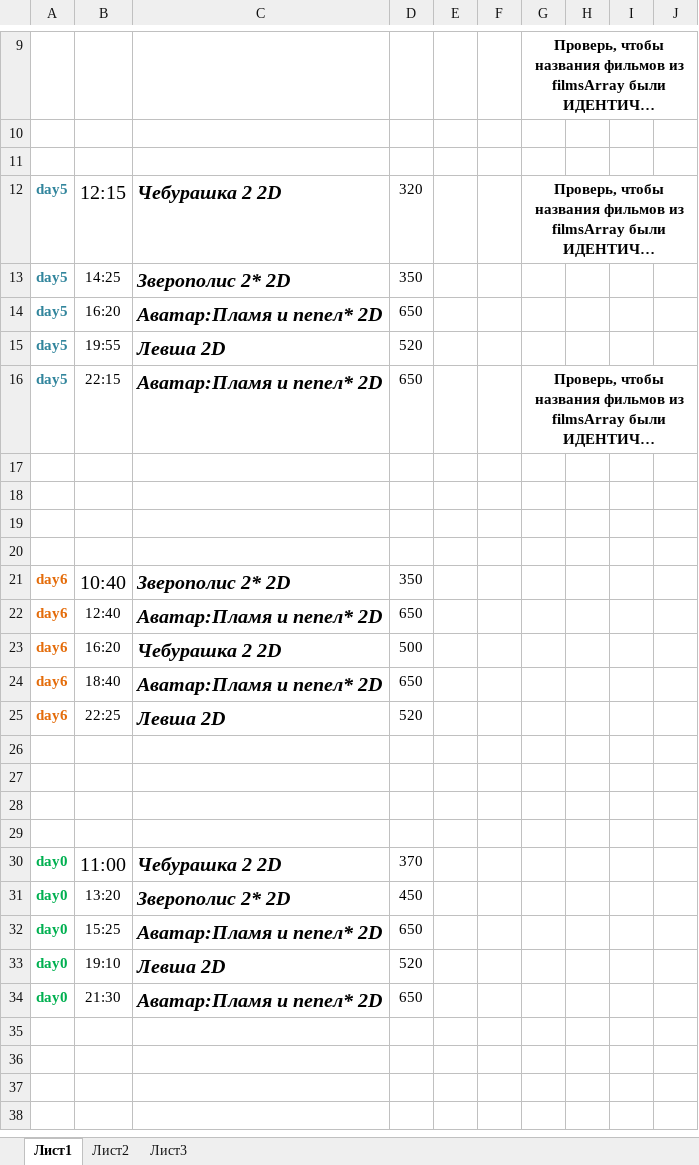
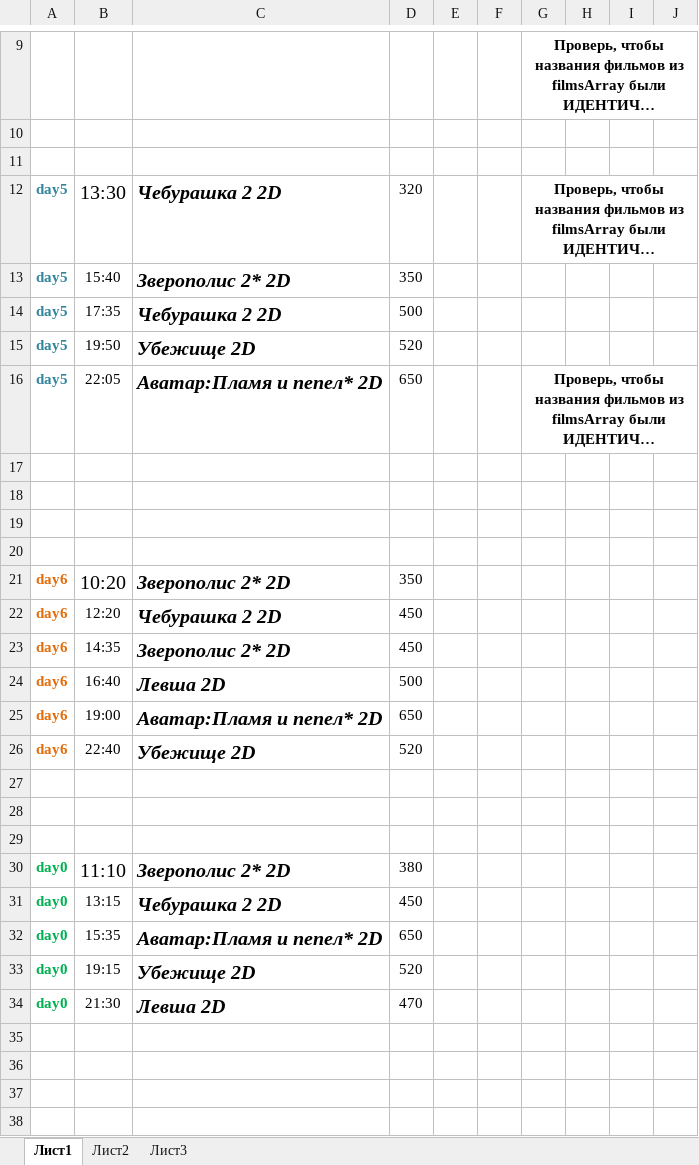
Before and after one commit to eg-bond/ReactSovremennic, an Excel workbook: ExternalScripts/Excel/macros.xlsm, sheet Лист1, drawn as a sheet; only a part is shown, gaps mark what is left out; long unchanged cells end in …; values as stored, in another font and other column widths than the file's, no borders; charts and pictures not drawn; removed rows and columns are numbered as before the commit, all else as after; the diff covers the shown part only; the diff names each change by its address in the sheet, - before the commit and + after, or states it on an @@ line.

```diff
--- a/ExternalScripts/Excel/macros.xlsm (sheet Лист1)
+++ b/ExternalScripts/Excel/macros.xlsm (sheet Лист1)
-B12: 12:15
+B12: 13:30
-B13: 14:25
+B13: 15:40
-B14: 16:20
+B14: 17:35
-C14: Аватар:Пламя и пепел* 2D
+C14: Чебурашка 2 2D
-D14: 650
+D14: 500
-B15: 19:55
+B15: 19:50
-C15: Левша 2D
+C15: Убежище 2D
-B16: 22:15
+B16: 22:05
-B21: 10:40
+B21: 10:20
-B22: 12:40
+B22: 12:20
-C22: Аватар:Пламя и пепел* 2D
+C22: Чебурашка 2 2D
-D22: 650
+D22: 450
+row 23: day6 | 14:35 | Зверополис 2* 2D | 450
-B24: 16:20
+B24: 16:40
-C24: Чебурашка 2 2D
+C24: Левша 2D
-B25: 18:40
+B25: 19:00
-B26: 22:25
+B26: 22:40
-C26: Левша 2D
+C26: Убежище 2D
-row 29: (empty)
-B30: 11:00
+B30: 11:10
-C30: Чебурашка 2 2D
+C30: Зверополис 2* 2D
-D30: 370
+D30: 380
-B31: 13:20
+B31: 13:15
-C31: Зверополис 2* 2D
+C31: Чебурашка 2 2D
-B32: 15:25
+B32: 15:35
-B33: 19:10
+B33: 19:15
-C33: Левша 2D
+C33: Убежище 2D
-C34: Аватар:Пламя и пепел* 2D
+C34: Левша 2D
-D34: 650
+D34: 470
```
Also changed, not shown: 7 edited cells elsewhere in this sheet, sheet Лист2, 7 other files.
